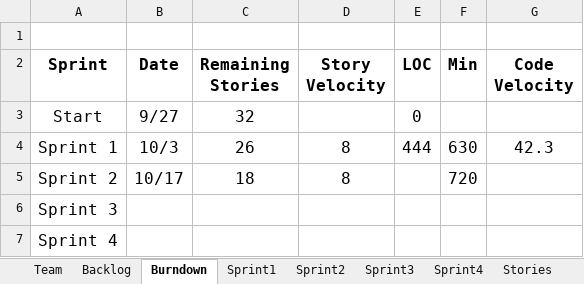
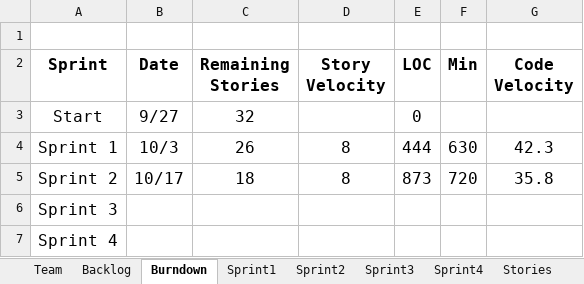
Before and after one commit to AnnieRenita27/SSW555_Project_Team1, an Excel workbook: Team1 - Project Report.xlsx, sheet Burndown, drawn as a sheet; values as stored, in another font and other column widths than the file's, no borders; charts and pictures not drawn; the diff names each change by its address in the sheet, - before the commit and + after, or states it on an @@ line.

Commit message:
Final Sprint 2 report

```diff
--- a/Team1 - Project Report.xlsx (sheet Burndown)
+++ b/Team1 - Project Report.xlsx (sheet Burndown)
-E5 (LOC): (empty)
+E5 (LOC): 873
-G5 (Code Velocity): (empty)
+G5 (Code Velocity): 35.8
```
